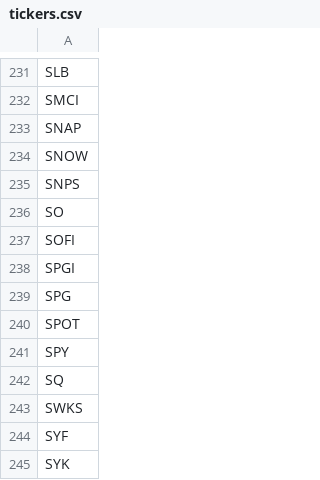
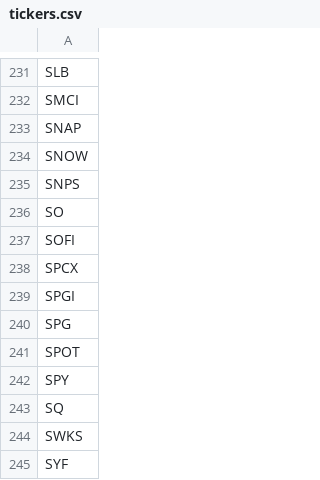
Before and after one commit to xmarin/options-agent, a CSV file: data/tickers.csv, drawn as a sheet; only a part is shown, gaps mark what is left out; the shorter side is filled out with more unchanged rows; the diff names each change by its address in the sheet, - before the commit and + after, or states it on an @@ line.

Commit message:
Add SPCX to scan universe

```diff
--- a/data/tickers.csv
+++ b/data/tickers.csv
+row 238: SPCX
```
